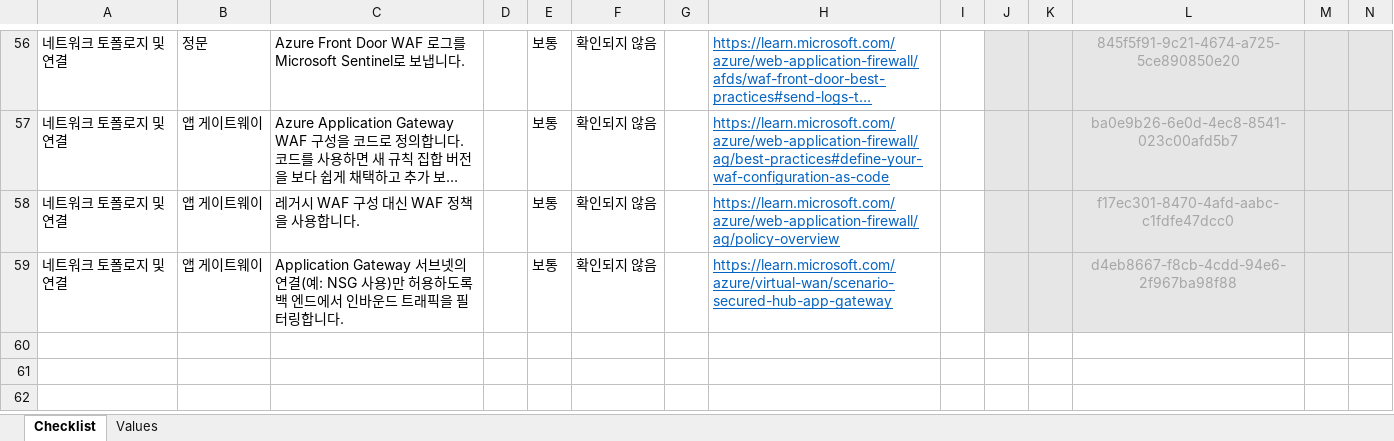
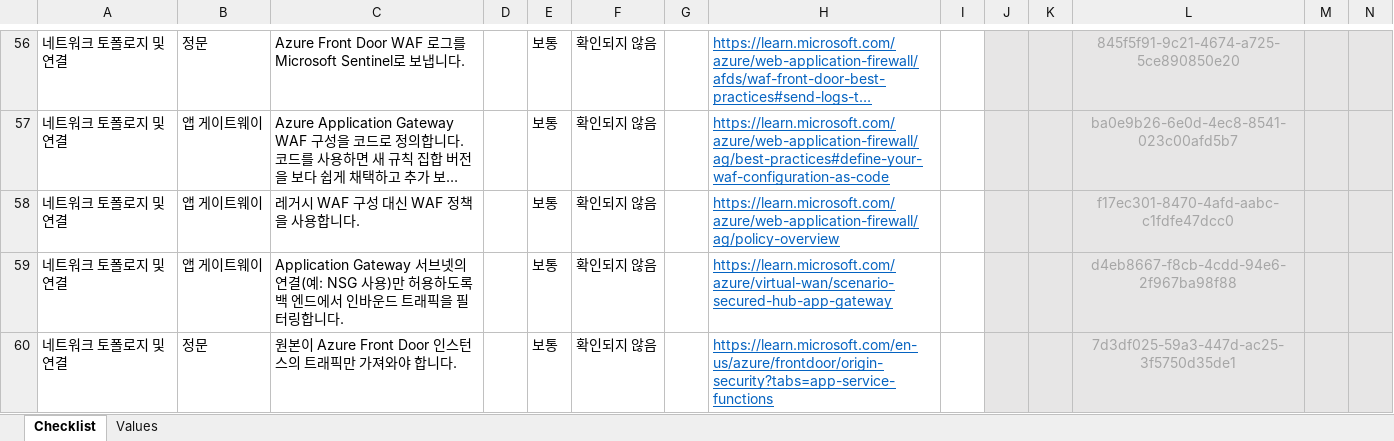
Before and after one commit to Azure/review-checklists, an Excel workbook: spreadsheet/macrofree/network_appdelivery_checklist.ko.xlsx, sheet Checklist, drawn as a sheet; only a part is shown, gaps mark what is left out; long unchanged cells end in …; values as stored, in another font and other column widths than the file's, no borders; conditional formats not drawn; rows hold the shown columns only; the diff names each change by its address in the sheet, - before the commit and + after, or states it on an @@ line.

```diff
--- a/spreadsheet/macrofree/network_appdelivery_checklist.ko.xlsx (sheet Checklist)
+++ b/spreadsheet/macrofree/network_appdelivery_checklist.ko.xlsx (sheet Checklist)
+row 60: 네트워크 토폴로지 및 연결 | 정문 | 원본이 Azure Front Door 인스턴스의 트래픽만 가져와야 합니다. |  | 보통 | 확인되지 않음 |  | https://learn.microsoft.com/en-us/azure/frontdoor/origin-security?tabs=app-service-functions |  |  |  | 7d3df025-59a3-447d-ac25-3f5750d35de1
```
Also changed, not shown: spreadsheet/macrofree/checklist.en.master.xlsx, spreadsheet/macrofree/network_appdelivery_checklist.ja.xlsx, 37 other files.
